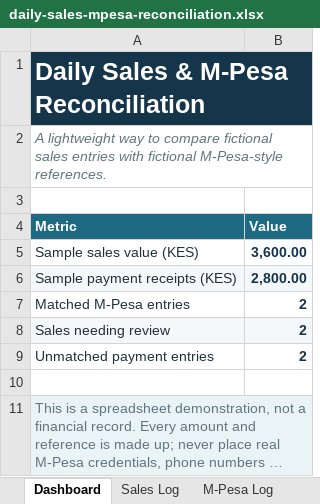
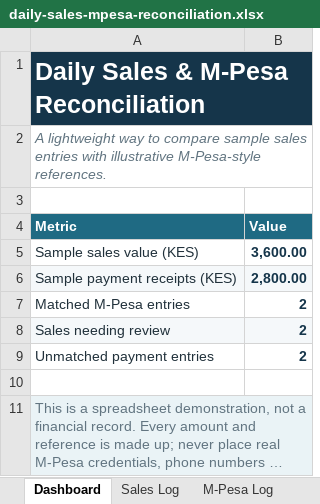
Before and after one commit to ghostv23/customer-service-sales-admin-portfolio, an Excel workbook: daily-sales-mpesa-reconciliation.xlsx, sheet Dashboard, drawn as a sheet; long unchanged cells end in …; values as stored, in another font and other column widths than the file's, no borders; the diff names each change by its address in the sheet, - before the commit and + after, or states it on an @@ line.

Commit message:
Use sample and demo wording in portfolio materials

```diff
--- a/daily-sales-mpesa-reconciliation.xlsx (sheet Dashboard)
+++ b/daily-sales-mpesa-reconciliation.xlsx (sheet Dashboard)
-A2 (Metric): …to compare fictional sales entries with fictional M-Pesa-style references.
+A2 (Metric): …to compare sample sales entries with illustrative M-Pesa-style references.
```
Also changed, not shown: sheet M-Pesa Log, sheet Sales Log.
